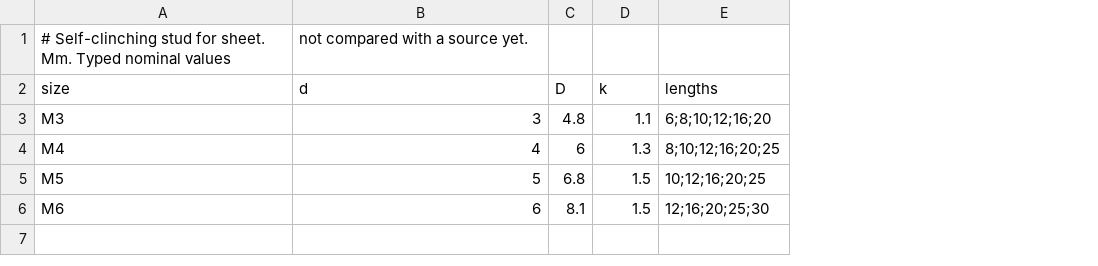
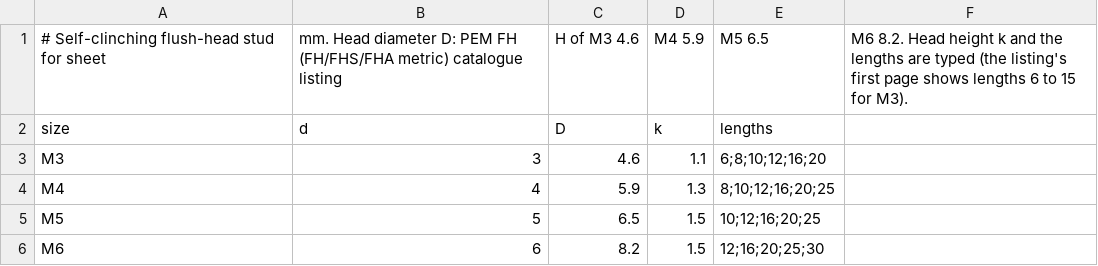
Before and after one commit to velog/3dCadCraft, a CSV file: data/components/families/clinch_stud.csv, drawn as a sheet; removed rows and columns are numbered as before the commit, all else as after; the diff names each change by its address in the sheet, - before the commit and + after, or states it on an @@ line.

```diff
--- a/data/components/families/clinch_stud.csv
+++ b/data/components/families/clinch_stud.csv
-column C, rows 2-6: D | 4.8 | 6 | 6.8 | 8.1
+column C, rows 2-6: D | 4.6 | 5.9 | 6.5 | 8.2
+column F, empty
-row 1: # Self-clinching stud for sheet. Mm. Typed nominal values | not compared with a source yet.
+row 1: # Self-clinching flush-head stud for sheet | mm. Head diameter D: PEM FH (FH/FHS/FHA metric) catalogue listing | H of M3 4.6 | M4 5.9 | M5 6.5 | M6 8.2. Head height k and the lengths are typed (the listing's first page shows lengths 6 to 15 for M3).
```
Also changed, not shown: data/components/categories.csv, data/components/families.csv, 19 other files.
